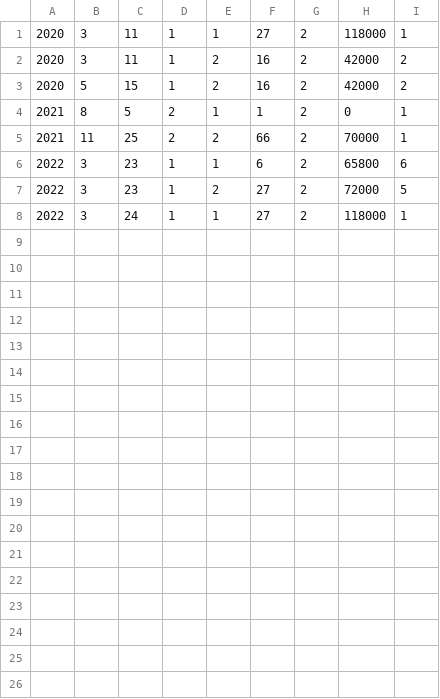
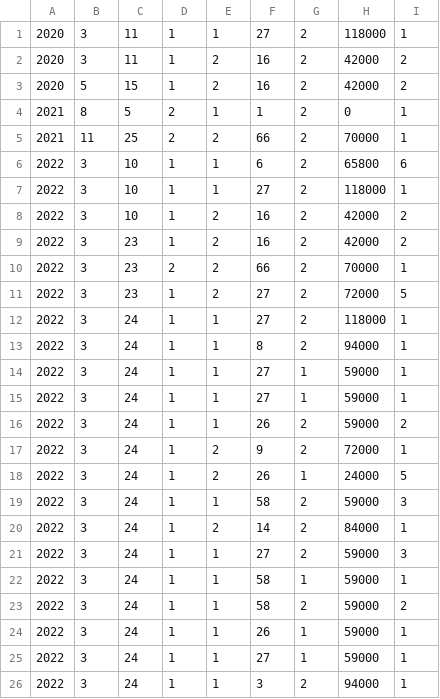
Before and after one commit to Jiminleeee/LOTTE-WORLD-Ticket-System, a CSV file: code/report.csv, drawn as a sheet.

```diff
--- a/code/report.csv
+++ b/code/report.csv
@@ -5,4 +5,22 @@
 2021,11,25,2,2,66,2,70000,1
-2022,3,23,1,1,6,2,65800,6
+2022,3,10,1,1,6,2,65800,6
+2022,3,10,1,1,27,2,118000,1
+2022,3,10,1,2,16,2,42000,2
+2022,3,23,1,2,16,2,42000,2
+2022,3,23,2,2,66,2,70000,1
 2022,3,23,1,2,27,2,72000,5
 2022,3,24,1,1,27,2,118000,1
+2022,3,24,1,1,8,2,94000,1
+2022,3,24,1,1,27,1,59000,1
+2022,3,24,1,1,27,1,59000,1
+2022,3,24,1,1,26,2,59000,2
+2022,3,24,1,2,9,2,72000,1
+2022,3,24,1,2,26,1,24000,5
+2022,3,24,1,1,58,2,59000,3
+2022,3,24,1,2,14,2,84000,1
+2022,3,24,1,1,27,2,59000,3
+2022,3,24,1,1,58,1,59000,1
+2022,3,24,1,1,58,2,59000,2
+2022,3,24,1,1,26,1,59000,1
+2022,3,24,1,1,27,1,59000,1
+2022,3,24,1,1,3,2,94000,1
```
Also changed, not shown: 5 other files.
